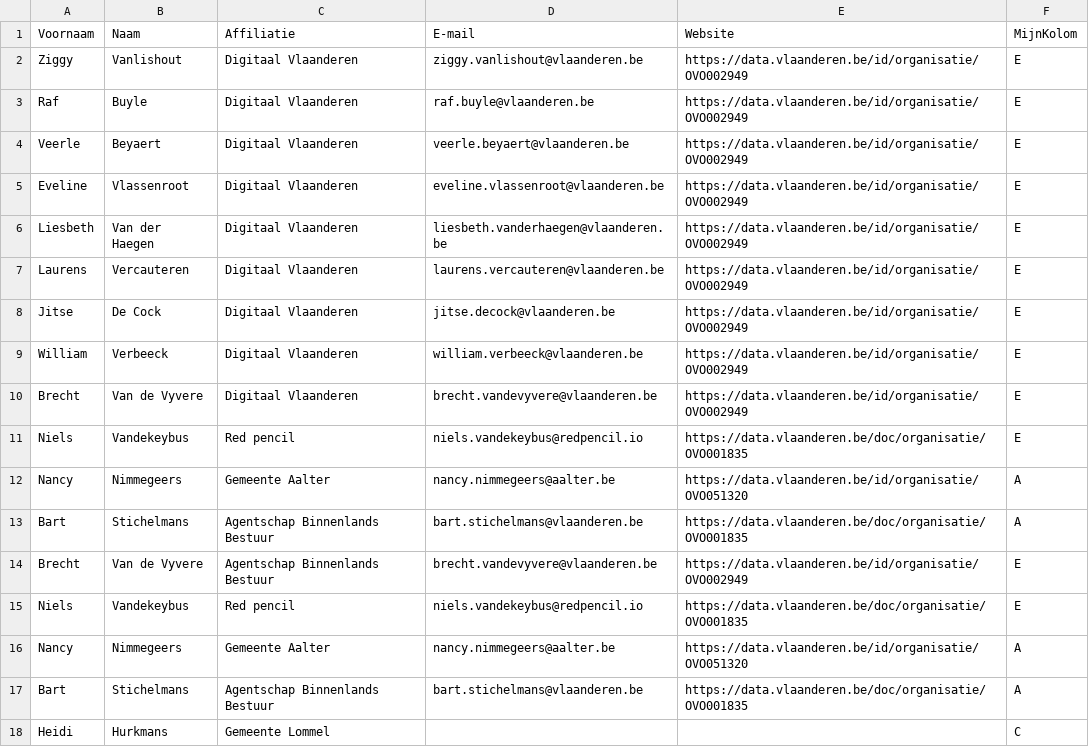
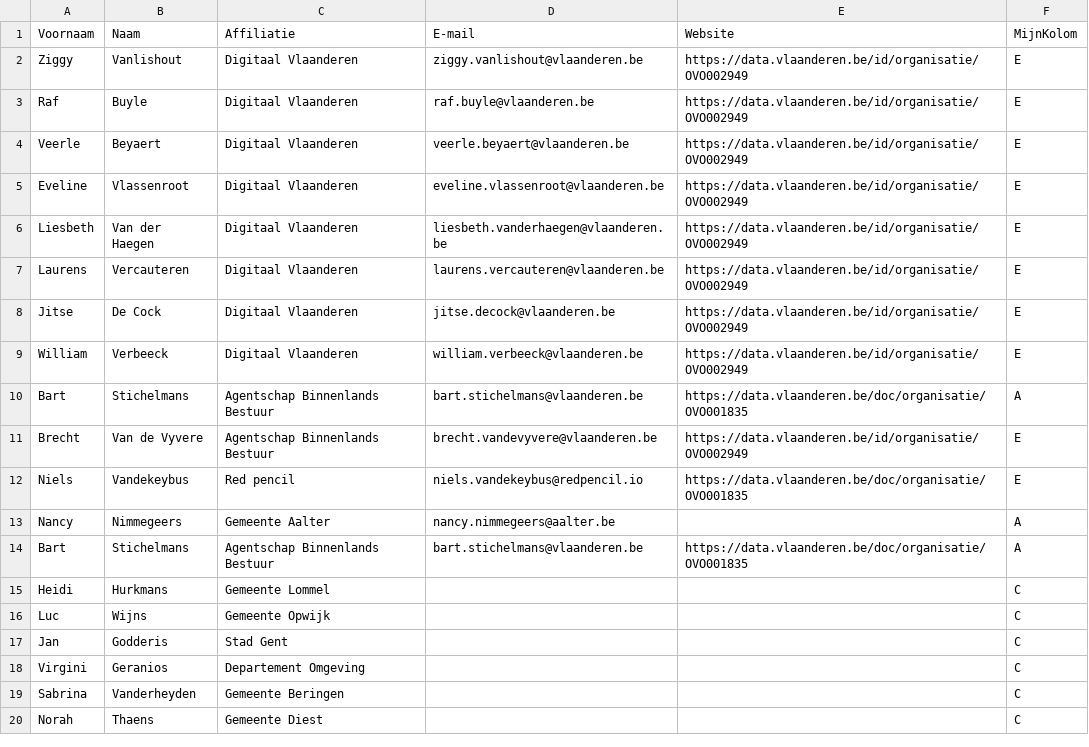
Before and after one commit to Informatievlaanderen/OSLOthema-slimmeRaadpleegOmgeving, a CSV file: stakeholders.csv, drawn as a sheet; only a part is shown; the shorter side is filled out with more unchanged rows.

Commit message:
delete duplicates

```diff
--- a/stakeholders.csv
+++ b/stakeholders.csv
@@ -9,5 +9,2 @@ Jitse;De Cock;Digitaal Vlaanderen;jitse.decock@vlaanderen.be;https://data.vlaand
 William;Verbeeck;Digitaal Vlaanderen;william.verbeeck@vlaanderen.be;https://data.vlaanderen.be/id/organisatie/OVO002949;E
-Brecht;Van de Vyvere;Digitaal Vlaanderen;brecht.vandevyvere@vlaanderen.be;https://data.vlaanderen.be/id/organisatie/OVO002949;E
-Niels;Vandekeybus;Red pencil;niels.vandekeybus@redpencil.io;https://data.vlaanderen.be/doc/organisatie/OVO001835;E
-Nancy;Nimmegeers;Gemeente Aalter;nancy.nimmegeers@aalter.be;https://data.vlaanderen.be/id/organisatie/OVO051320;A
 Bart;Stichelmans;Agentschap Binnenlands Bestuur;bart.stichelmans@vlaanderen.be;https://data.vlaanderen.be/doc/organisatie/OVO001835;A
@@ -15,3 +12,3 @@ Brecht;Van de Vyvere;Agentschap Binnenlands Bestuur;brecht.vandevyvere@vlaandere
 Niels;Vandekeybus;Red pencil;niels.vandekeybus@redpencil.io;https://data.vlaanderen.be/doc/organisatie/OVO001835;E
-Nancy;Nimmegeers;Gemeente Aalter;nancy.nimmegeers@aalter.be;https://data.vlaanderen.be/id/organisatie/OVO051320;A
+Nancy;Nimmegeers;Gemeente Aalter;nancy.nimmegeers@aalter.be;;A
 Bart;Stichelmans;Agentschap Binnenlands Bestuur;bart.stichelmans@vlaanderen.be;https://data.vlaanderen.be/doc/organisatie/OVO001835;A
```
